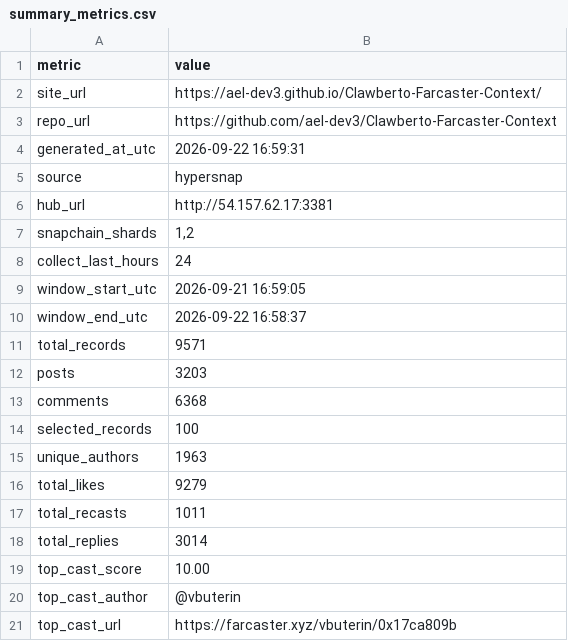
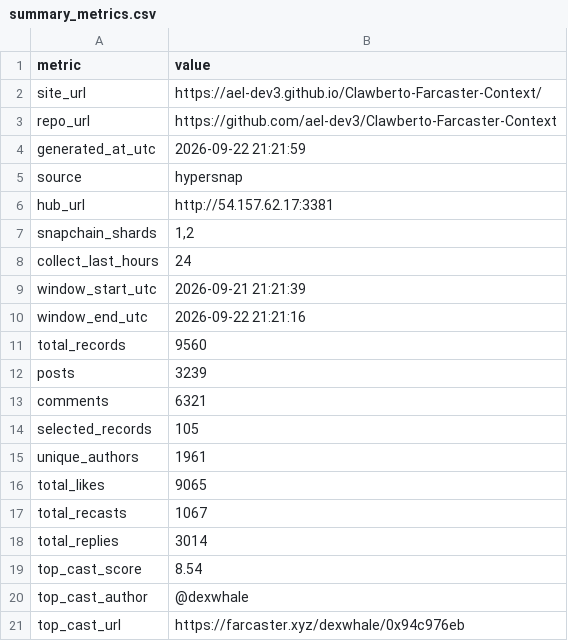
Before and after one commit to ael-dev3/Clawberto-Farcaster-Context, a CSV file: public/generated/summary_metrics.csv, drawn as a sheet.

```diff
--- a/public/generated/summary_metrics.csv
+++ b/public/generated/summary_metrics.csv
@@ -3,3 +3,3 @@ site_url,https://ael-dev3.github.io/Clawberto-Farcaster-Context/
 repo_url,https://github.com/ael-dev3/Clawberto-Farcaster-Context
-generated_at_utc,2026-09-22 16:59:31
+generated_at_utc,2026-09-22 21:21:59
 source,hypersnap
@@ -8,14 +8,14 @@ snapchain_shards,"1,2"
 collect_last_hours,24
-window_start_utc,2026-09-21 16:59:05
-window_end_utc,2026-09-22 16:58:37
-total_records,9571
-posts,3203
-comments,6368
-selected_records,100
-unique_authors,1963
-total_likes,9279
-total_recasts,1011
+window_start_utc,2026-09-21 21:21:39
+window_end_utc,2026-09-22 21:21:16
+total_records,9560
+posts,3239
+comments,6321
+selected_records,105
+unique_authors,1961
+total_likes,9065
+total_recasts,1067
 total_replies,3014
-top_cast_score,10.00
-top_cast_author,@vbuterin
-top_cast_url,https://farcaster.xyz/vbuterin/0x17ca809b
+top_cast_score,8.54
+top_cast_author,@dexwhale
+top_cast_url,https://farcaster.xyz/dexwhale/0x94c976eb
```
Also changed, not shown: generated/manifest.csv, public/generated/authors.csv, 18 other files.
